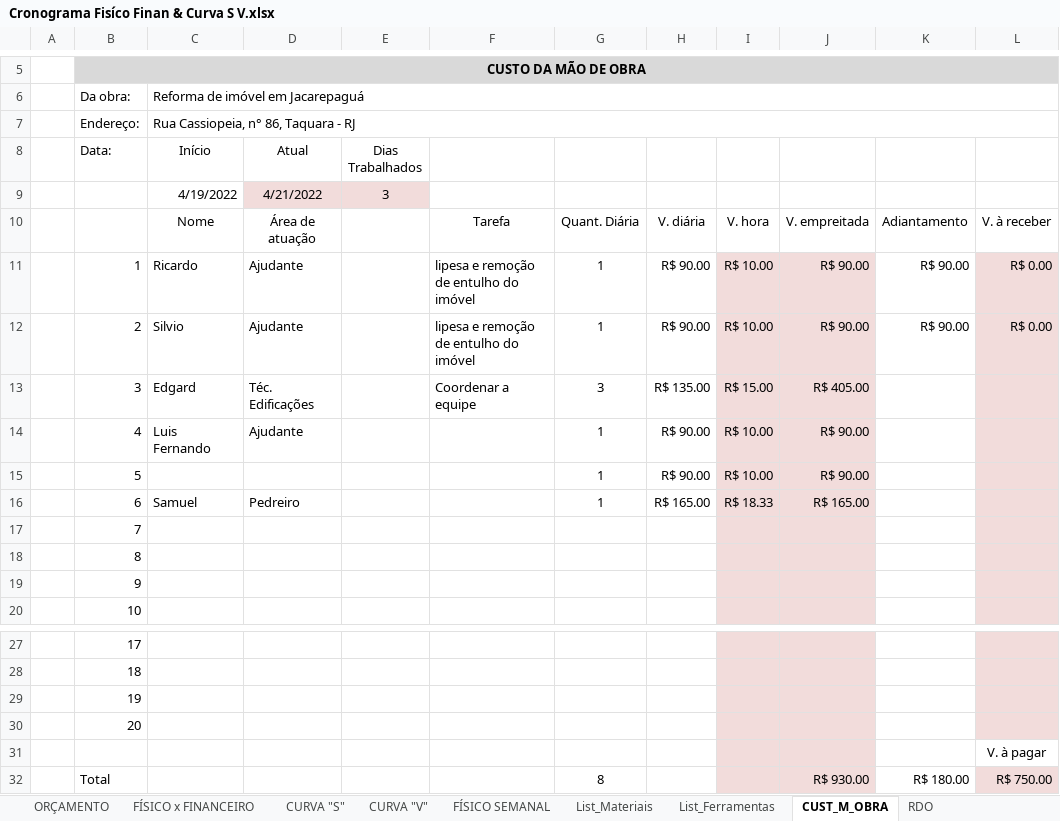
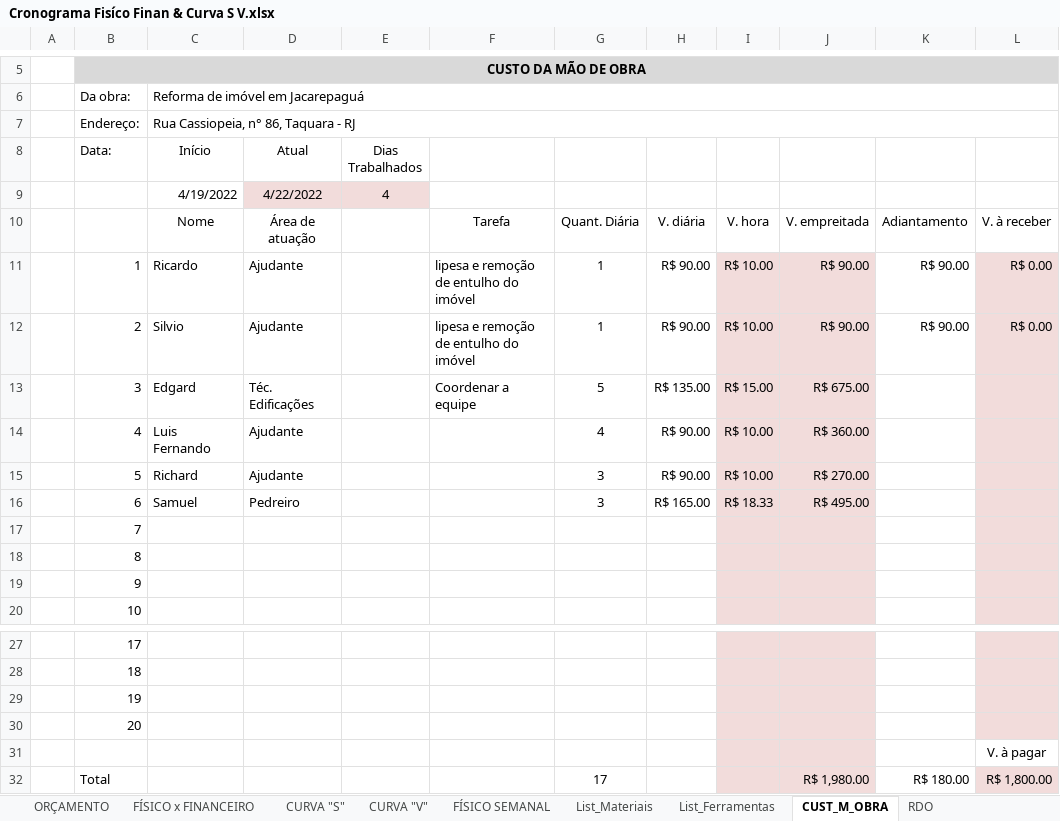
Before and after one commit to EdgardSancosta/Cronograma_Fisico_Financeiro, an Excel workbook: Cronograma Fisíco Finan & Curva S V.xlsx, sheet CUST_M_OBRA, drawn as a sheet; only a part is shown, gaps mark what is left out; values as stored, in another font and other column widths than the file's, no borders; the diff names each change by its address in the sheet, - before the commit and + after, or states it on an @@ line.

```diff
--- a/Cronograma Fisíco Finan & Curva S V.xlsx (sheet CUST_M_OBRA)
+++ b/Cronograma Fisíco Finan & Curva S V.xlsx (sheet CUST_M_OBRA)
-D9 (Atual): 4/21/2022
+D9 (Atual): 4/22/2022
-E9 (Dias Trabalhados): 3
+E9 (Dias Trabalhados): 4
-G13: 3
+G13: 5
-J13: R$ 405.00
+J13: R$ 675.00
-G14: 1
+G14: 4
-J14: R$ 90.00
+J14: R$ 360.00
-C15 (Início): (empty)
+C15 (Início): Richard
-D15 (Atual): (empty)
+D15 (Atual): Ajudante
-G15:G16: 1
+G15:G16: 3
-J15: R$ 90.00
+J15: R$ 270.00
-J16: R$ 165.00
+J16: R$ 495.00
-G32: 8
+G32: 17
-J32: R$ 930.00
+J32: R$ 1,980.00
-L32: R$ 750.00
+L32: R$ 1,800.00
```
Also changed, not shown: sheet RDO, sheet FÍSICO x FINANCEIRO, sheet Plan1, hidden cells, charts or pictures.
